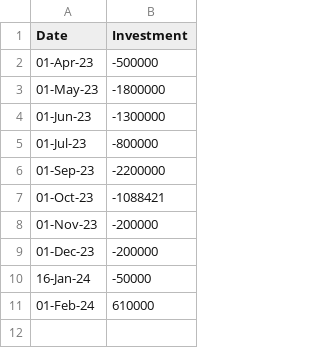
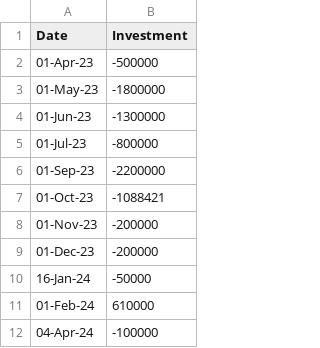
Before and after one commit to ankit-rathi/Quantvesting_v1, a CSV file: data/myInvestments.csv, drawn as a sheet.

Commit message:
Add files via upload

```diff
--- a/data/myInvestments.csv
+++ b/data/myInvestments.csv
@@ -11 +11,2 @@ Date,Investment
 01-Feb-24,610000
+04-Apr-24,-100000
```
